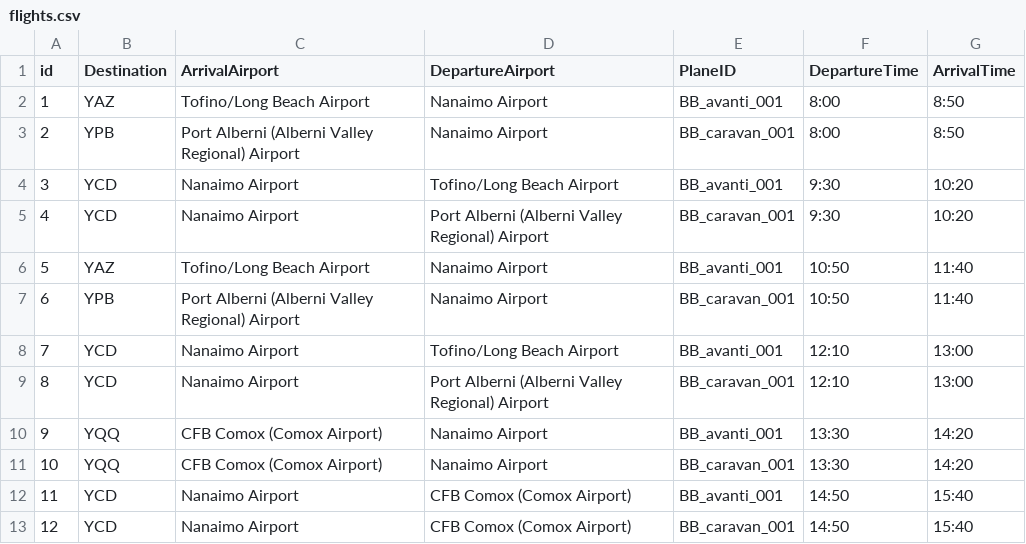
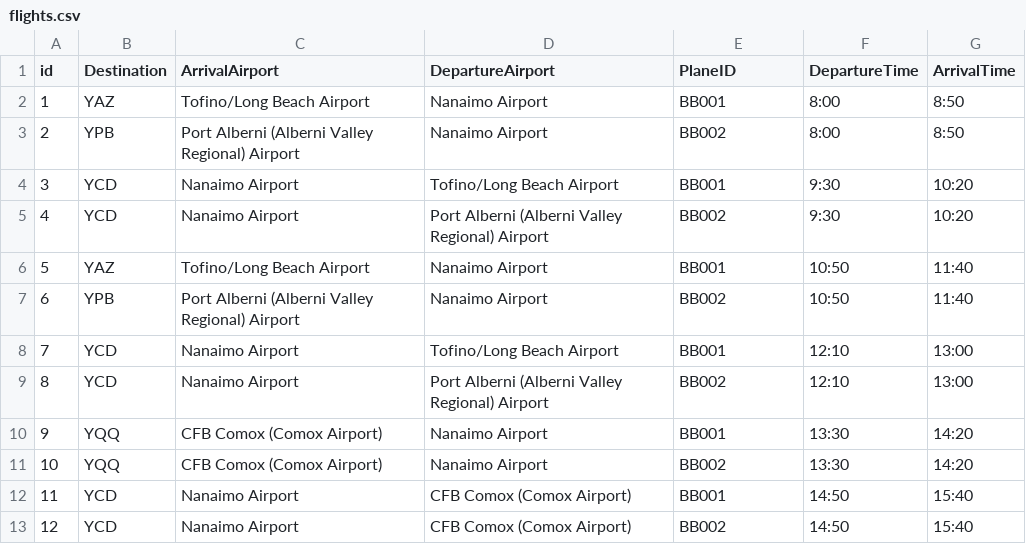
Before and after one commit to nevets915/COMP4711AS01, a CSV file: data/flights.csv, drawn as a sheet.

Commit message:
Changed PlaneId of CSV data

```diff
--- a/data/flights.csv
+++ b/data/flights.csv
@@ -1,13 +1,13 @@
 id,Destination,ArrivalAirport,DepartureAirport,PlaneID,DepartureTime,ArrivalTime
-1,YAZ,"Tofino/Long Beach Airport","Nanaimo Airport",BB_avanti_001,8:00,8:50
-2,YPB,"Port Alberni (Alberni Valley Regional) Airport","Nanaimo Airport",BB_caravan_001,8:00,8:50
-3,YCD,"Nanaimo Airport","Tofino/Long Beach Airport",BB_avanti_001,9:30,10:20
-4,YCD,"Nanaimo Airport","Port Alberni (Alberni Valley Regional) Airport",BB_caravan_001,9:30,10:20
-5,YAZ,"Tofino/Long Beach Airport","Nanaimo Airport",BB_avanti_001,10:50,11:40
-6,YPB,"Port Alberni (Alberni Valley Regional) Airport","Nanaimo Airport",BB_caravan_001,10:50,11:40
-7,YCD,"Nanaimo Airport","Tofino/Long Beach Airport",BB_avanti_001,12:10,13:00
-8,YCD,"Nanaimo Airport","Port Alberni (Alberni Valley Regional) Airport",BB_caravan_001,12:10,13:00
-9,YQQ,"CFB Comox (Comox Airport)","Nanaimo Airport",BB_avanti_001,13:30,14:20
-10,YQQ,"CFB Comox (Comox Airport)","Nanaimo Airport",BB_caravan_001,13:30,14:20
-11,YCD,"Nanaimo Airport","CFB Comox (Comox Airport)",BB_avanti_001,14:50,15:40
-12,YCD,"Nanaimo Airport","CFB Comox (Comox Airport)",BB_caravan_001,14:50,15:40
+1,YAZ,"Tofino/Long Beach Airport","Nanaimo Airport",BB001,8:00,8:50
+2,YPB,"Port Alberni (Alberni Valley Regional) Airport","Nanaimo Airport",BB002,8:00,8:50
+3,YCD,"Nanaimo Airport","Tofino/Long Beach Airport",BB001,9:30,10:20
+4,YCD,"Nanaimo Airport","Port Alberni (Alberni Valley Regional) Airport",BB002,9:30,10:20
+5,YAZ,"Tofino/Long Beach Airport","Nanaimo Airport",BB001,10:50,11:40
+6,YPB,"Port Alberni (Alberni Valley Regional) Airport","Nanaimo Airport",BB002,10:50,11:40
+7,YCD,"Nanaimo Airport","Tofino/Long Beach Airport",BB001,12:10,13:00
+8,YCD,"Nanaimo Airport","Port Alberni (Alberni Valley Regional) Airport",BB002,12:10,13:00
+9,YQQ,"CFB Comox (Comox Airport)","Nanaimo Airport",BB001,13:30,14:20
+10,YQQ,"CFB Comox (Comox Airport)","Nanaimo Airport",BB002,13:30,14:20
+11,YCD,"Nanaimo Airport","CFB Comox (Comox Airport)",BB001,14:50,15:40
+12,YCD,"Nanaimo Airport","CFB Comox (Comox Airport)",BB002,14:50,15:40
```
Also changed, not shown: 1 other file.
